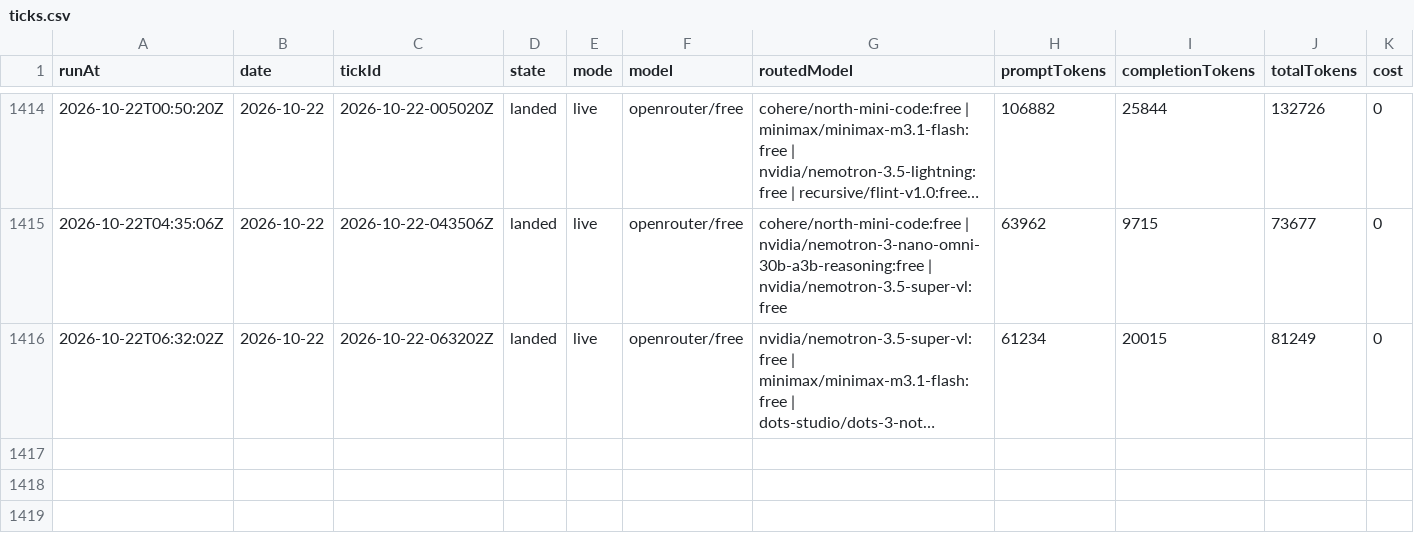
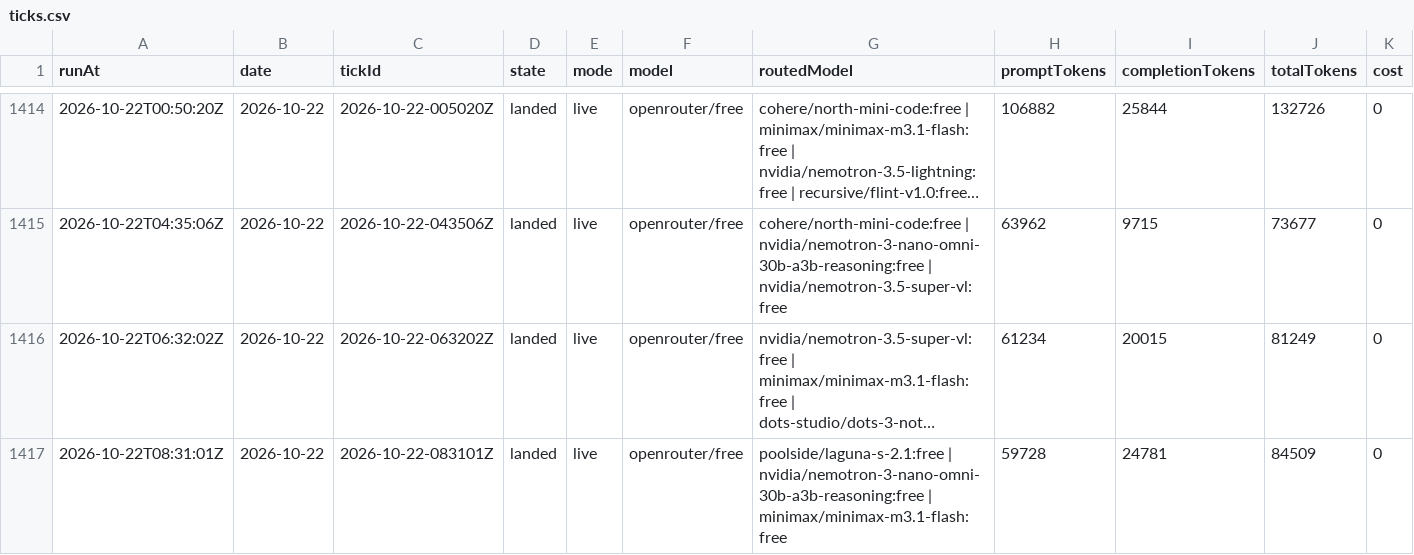
Before and after one commit to s04/momento, a CSV file: data/gold/ticks.csv, drawn as a sheet; only a part is shown, gaps mark what is left out; long unchanged cells end in …; rows hold the shown columns only; the diff names each change by its address in the sheet, - before the commit and + after, or states it on an @@ line.

```diff
--- a/data/gold/ticks.csv
+++ b/data/gold/ticks.csv
+row 1417: 2026-10-22T08:31:01Z | 2026-10-22 | 2026-10-22-083101Z | landed | live | openrouter/free | poolside/laguna-s-2.1:free | nvidia/nemotron-3-nano-omni-30b-a3b-reasoning:free | minimax/minimax-m3.1-flash:free | 59728 | 24781 | 84509 | 0
```
Also changed, not shown: 8 other files.
